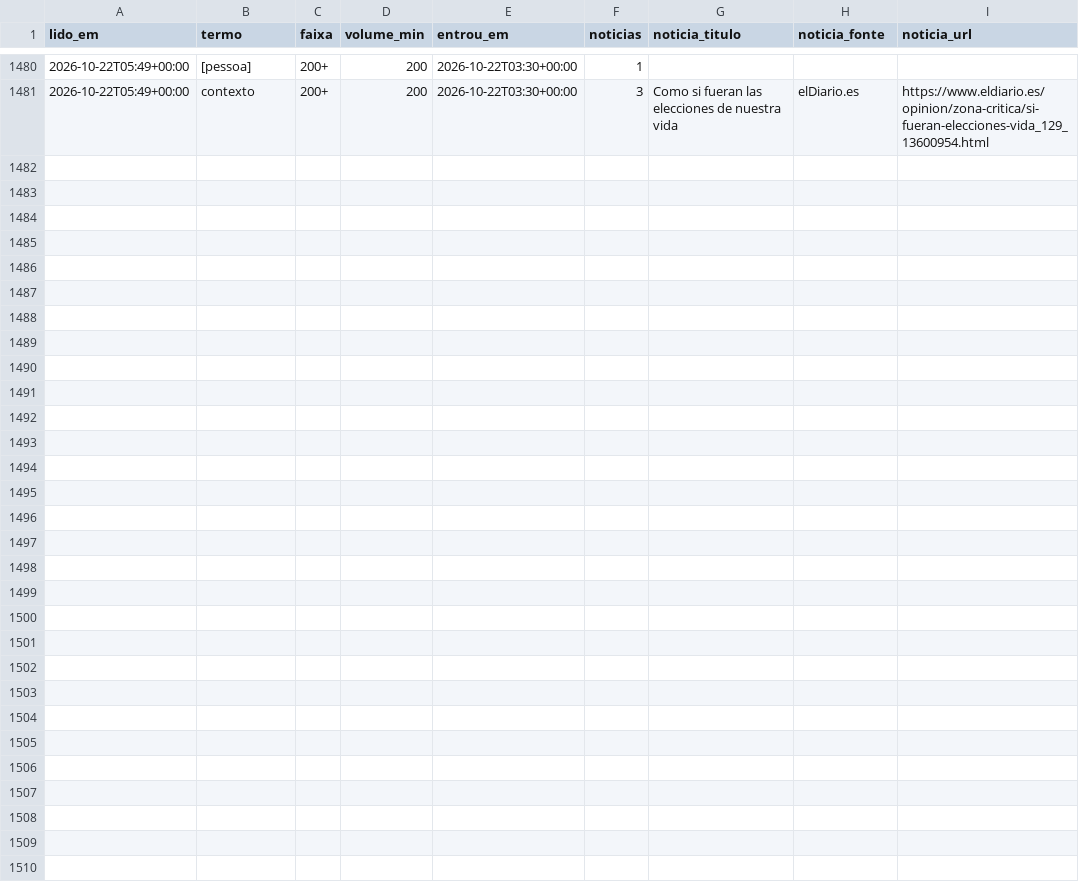
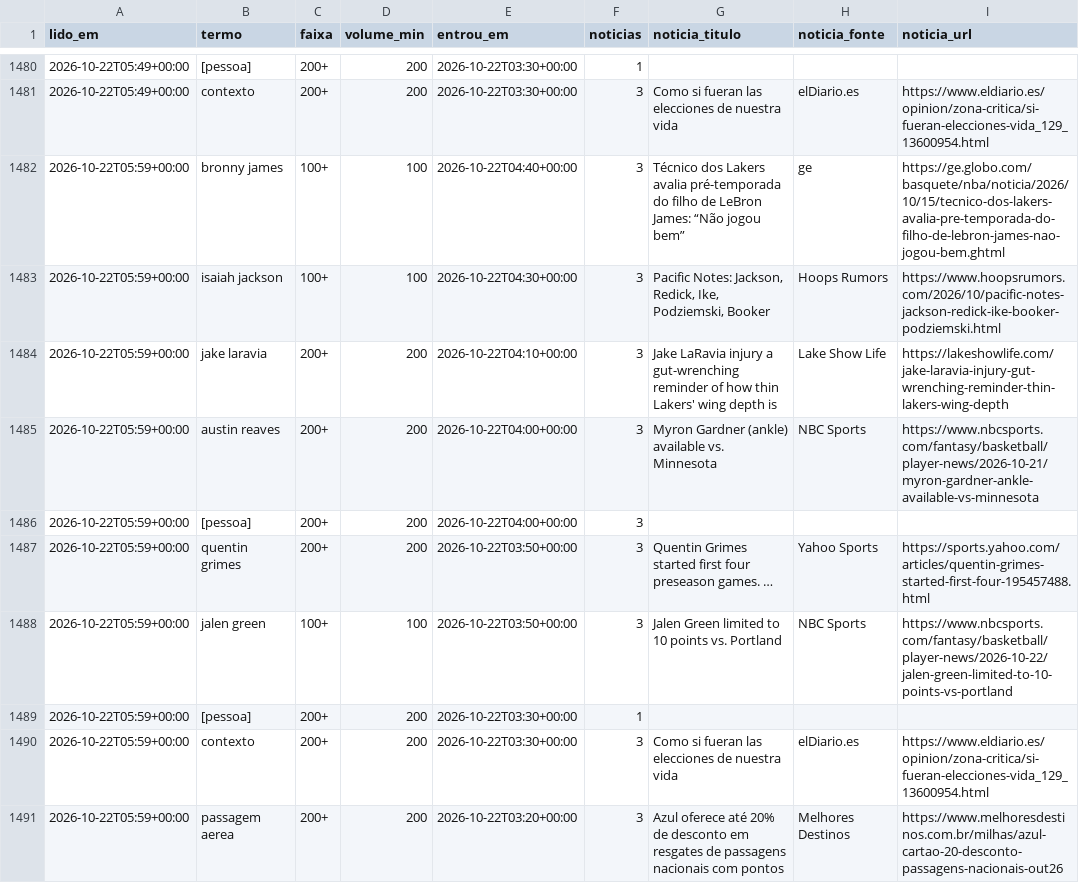
Before and after one commit to kel-lorran/saloInt-sinais, a CSV file: dados/trends/2026-10.csv, drawn as a sheet; only a part is shown, gaps mark what is left out; the diff names each change by its address in the sheet, - before the commit and + after, or states it on an @@ line.

```diff
--- a/dados/trends/2026-10.csv
+++ b/dados/trends/2026-10.csv
+row 1482: 2026-10-22T05:59+00:00 | bronny james | 100+ | 100 | 2026-10-22T04:40+00:00 | 3 | Técnico dos Lakers avalia pré-temporada do filho de LeBron James: “Não jogou bem” | ge | https://ge.globo.com/basquete/nba/noticia/2026/10/15/tecnico-dos-lakers-avalia-pre-temporada-do-filho-de-lebron-james-nao-jogou-bem.ghtml
+row 1483: 2026-10-22T05:59+00:00 | isaiah jackson | 100+ | 100 | 2026-10-22T04:30+00:00 | 3 | Pacific Notes: Jackson, Redick, Ike, Podziemski, Booker | Hoops Rumors | https://www.hoopsrumors.com/2026/10/pacific-notes-jackson-redick-ike-booker-podziemski.html
+row 1484: 2026-10-22T05:59+00:00 | jake laravia | 200+ | 200 | 2026-10-22T04:10+00:00 | 3 | Jake LaRavia injury a gut-wrenching reminder of how thin Lakers' wing depth is | Lake Show Life | https://lakeshowlife.com/jake-laravia-injury-gut-wrenching-reminder-thin-lakers-wing-depth
+row 1485: 2026-10-22T05:59+00:00 | austin reaves | 200+ | 200 | 2026-10-22T04:00+00:00 | 3 | Myron Gardner (ankle) available vs. Minnesota | NBC Sports | https://www.nbcsports.com/fantasy/basketball/player-news/2026-10-21/myron-gardner-ankle-available-vs-minnesota
+row 1486: 2026-10-22T05:59+00:00 | [pessoa] | 200+ | 200 | 2026-10-22T04:00+00:00 | 3
+row 1487: 2026-10-22T05:59+00:00 | quentin grimes | 200+ | 200 | 2026-10-22T03:50+00:00 | 3 | Quentin Grimes started first four preseason games. … | Yahoo Sports | https://sports.yahoo.com/articles/quentin-grimes-started-first-four-195457488.html
+row 1488: 2026-10-22T05:59+00:00 | jalen green | 100+ | 100 | 2026-10-22T03:50+00:00 | 3 | Jalen Green limited to 10 points vs. Portland | NBC Sports | https://www.nbcsports.com/fantasy/basketball/player-news/2026-10-22/jalen-green-limited-to-10-points-vs-portland
+row 1489: 2026-10-22T05:59+00:00 | [pessoa] | 200+ | 200 | 2026-10-22T03:30+00:00 | 1
+row 1490: 2026-10-22T05:59+00:00 | contexto | 200+ | 200 | 2026-10-22T03:30+00:00 | 3 | Como si fueran las elecciones de nuestra vida | elDiario.es | https://www.eldiario.es/opinion/zona-critica/si-fueran-elecciones-vida_129_13600954.html
+row 1491: 2026-10-22T05:59+00:00 | passagem aerea | 200+ | 200 | 2026-10-22T03:20+00:00 | 3 | Azul oferece até 20% de desconto em resgates de passagens nacionais com pontos | Melhores Destinos | https://www.melhoresdestinos.com.br/milhas/azul-cartao-20-desconto-passagens-nacionais-out26
```
